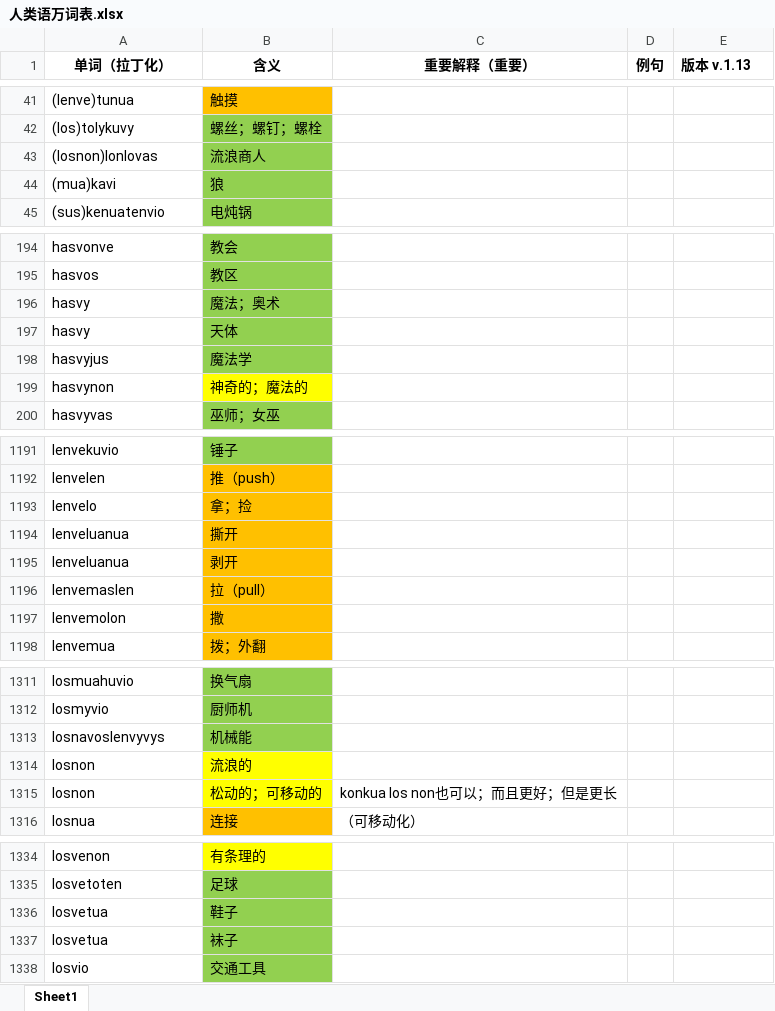
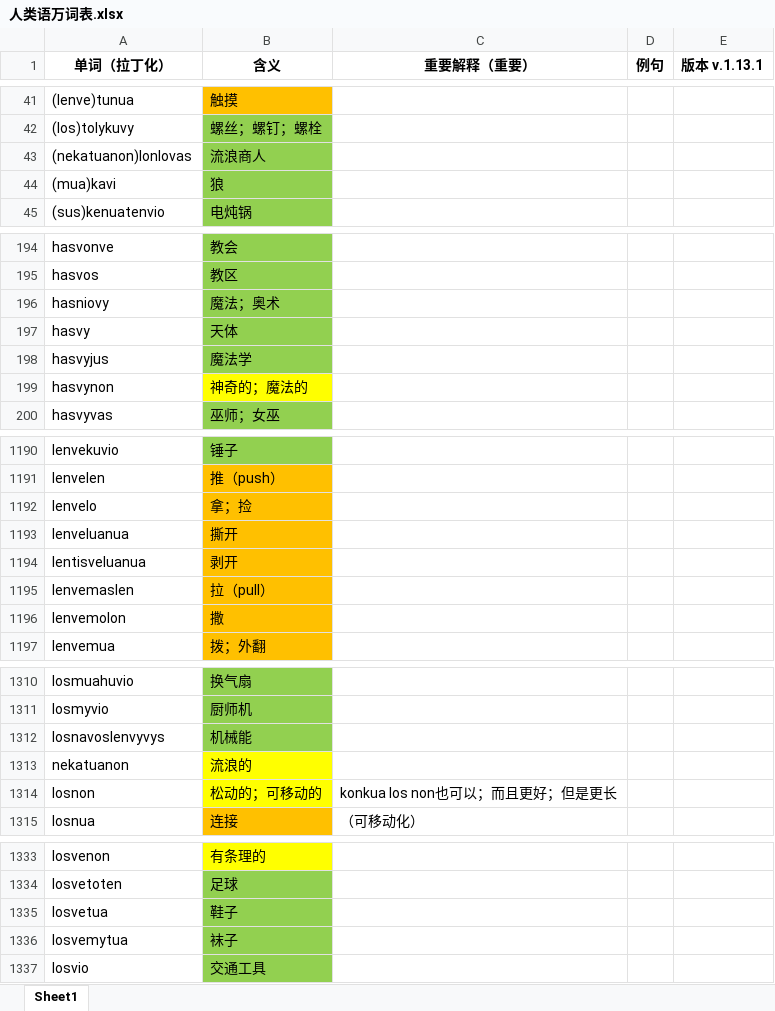
Before and after one commit to Valois-Kuai/vaslanvio, an Excel workbook: file/人类语万词表.xlsx, sheet Sheet1, drawn as a sheet; only a part is shown, gaps mark what is left out; values as stored, in another font and other column widths than the file's, no borders; addresses are those after the commit; the diff covers the shown part only; the diff names each change by its address in the sheet, - before the commit and + after, or states it on an @@ line.

```diff
--- a/file/人类语万词表.xlsx (sheet Sheet1)
+++ b/file/人类语万词表.xlsx (sheet Sheet1)
-E1: 版本 v.1.13
+E1: 版本 v.1.13.1
-A43 (单词（拉丁化）): (losnon)lonlovas
+A43 (单词（拉丁化）): (nekatuanon)lonlovas
-A196 (单词（拉丁化）): hasvy
+A196 (单词（拉丁化）): hasniovy
-A1194 (单词（拉丁化）): lenveluanua
+A1194 (单词（拉丁化）): lentisveluanua
-A1313 (单词（拉丁化）): losnon
+A1313 (单词（拉丁化）): nekatuanon
-A1336 (单词（拉丁化）): losvetua
+A1336 (单词（拉丁化）): losvemytua
```
Also changed, not shown: 3 added rows, 10 removed rows and 8 edited cells elsewhere in this sheet, 1 other file.
